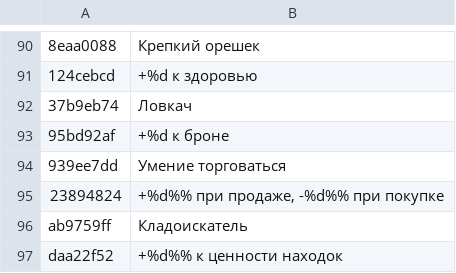
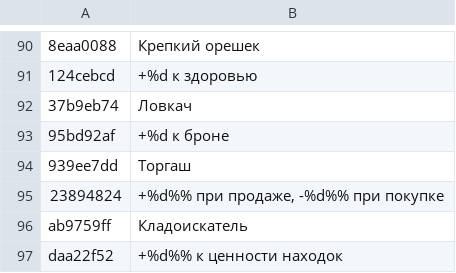
Before and after one commit to pumorizzz/falloutbos-recomp, a TSV file: tools/ru/gtext/1651.tsv, drawn as a sheet; only a part is shown, gaps mark what is left out; the diff names each change by its address in the sheet, - before the commit and + after, or states it on an @@ line.

```diff
--- a/tools/ru/gtext/1651.tsv
+++ b/tools/ru/gtext/1651.tsv
-B94: Умение торговаться
+B94: Торгаш
```
Also changed, not shown: tools/ru/deftexte.tsv, tools/ru/gtext/1901.tsv, 4 other files.
